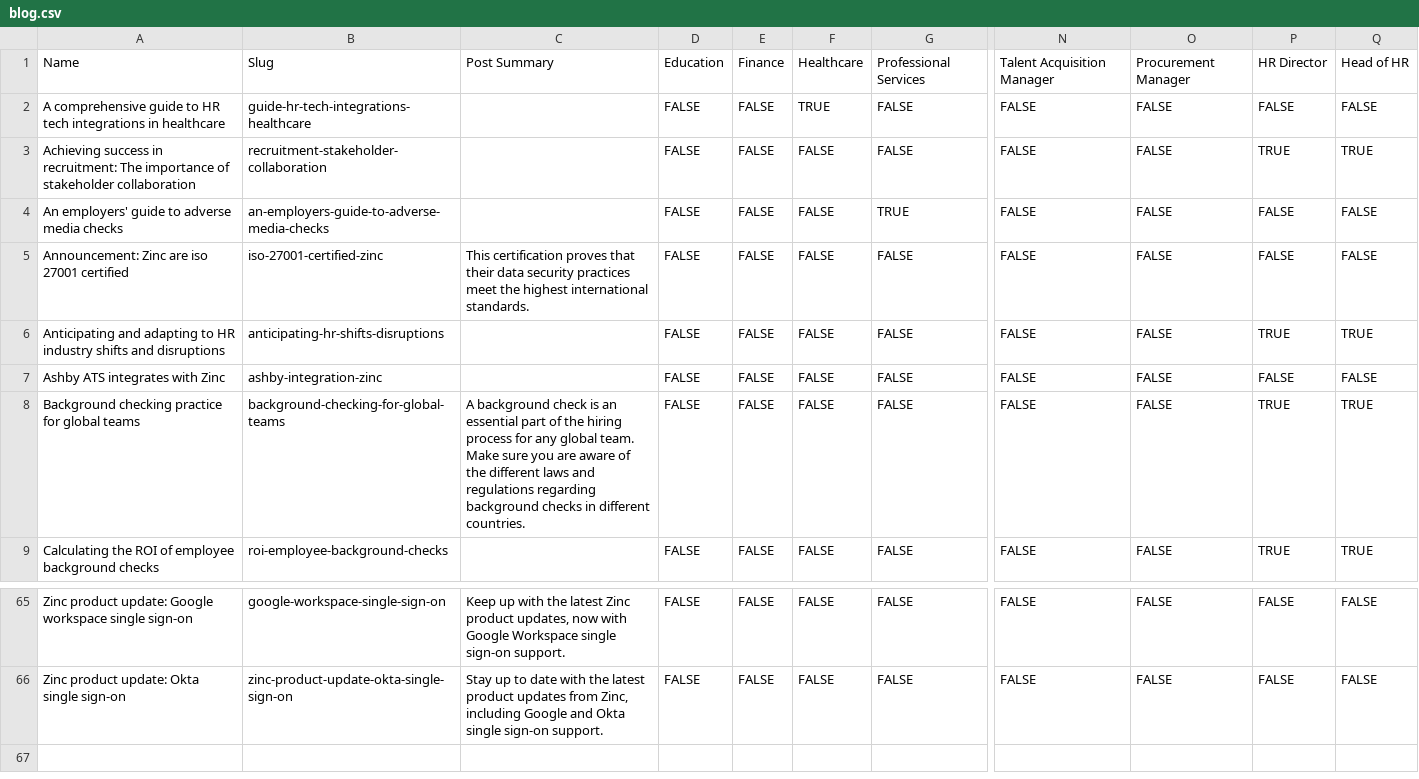
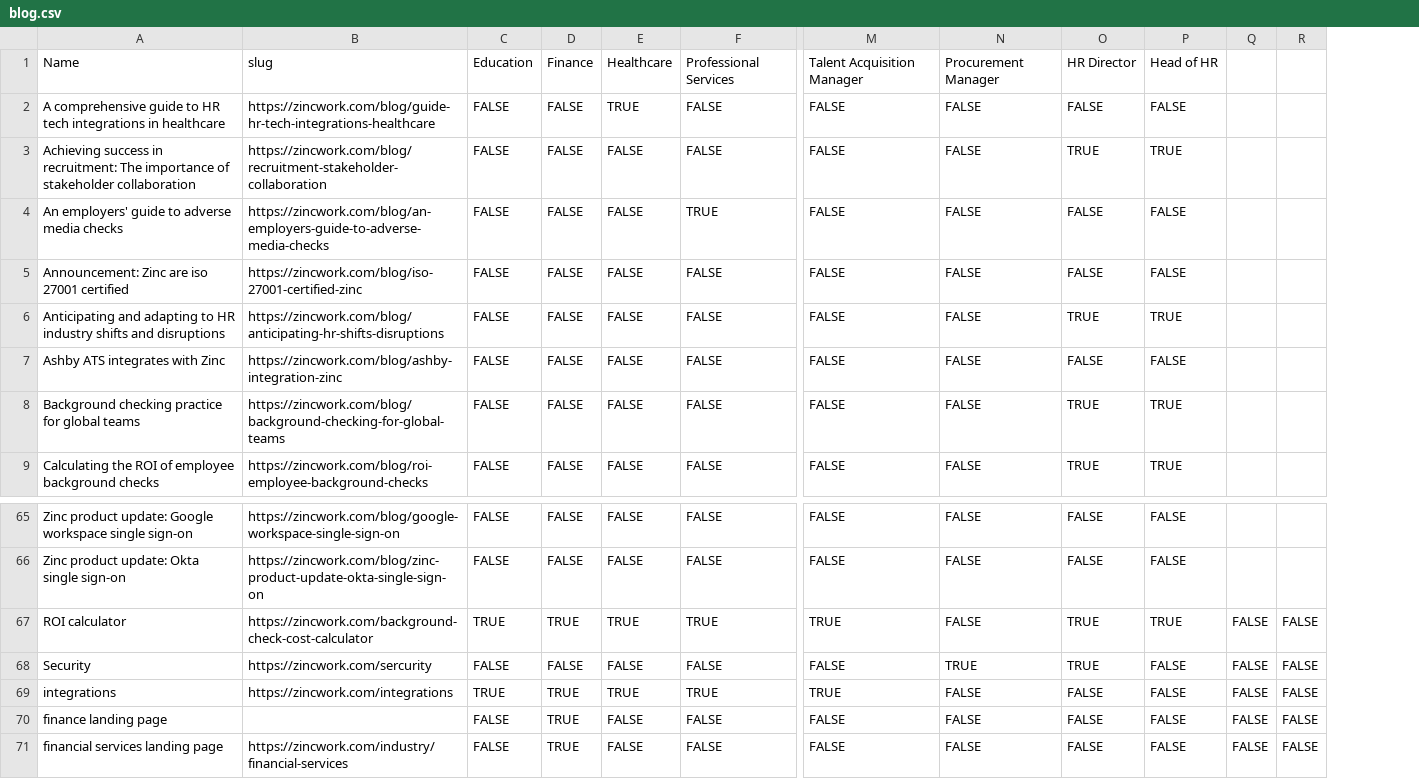
Before and after one commit to althoughh/persona, a CSV file: blog.csv, drawn as a sheet; only a part is shown, gaps mark what is left out; removed rows and columns are numbered as before the commit, all else as after; rows hold the shown columns only; the diff names each change by its address in the sheet, - before the commit and + after, or states it on an @@ line.

Commit message:
Update blog.csv

```diff
--- a/blog.csv
+++ b/blog.csv
-column B, rows 1-9: Slug | guide-hr-tech-integrations-healthcare | recruitment-stakeholder-collaboration | an-employers-guide-to-adverse-media-checks | iso-27001-certified-zinc | anticipating-hr-shifts-disruptions | ashby-integration-zinc | background-checking-for-global-teams | roi-employee-background-checks; rows 65-66: google-workspace-single-sign-on | zinc-product-update-okta-single-sign-on
-column C, rows 1-8: Post Summary |  |  |  | This certification proves that their data security practices meet the highest international standards. |  |  | A background check is an essential part of the hiring process for any global team. Make sure you are aware of the different laws and regulations regarding background checks in different countries.; rows 65-66: Keep up with the latest Zinc product updates, now with Google Workspace single sign-on support. | Stay up to date with the latest product updates from Zinc, including Google and Okta single sign-on support.
+column B, rows 1-9: slug | https://zincwork.com/blog/guide-hr-tech-integrations-healthcare | https://zincwork.com/blog/recruitment-stakeholder-collaboration | https://zincwork.com/blog/an-employers-guide-to-adverse-media-checks | https://zincwork.com/blog/iso-27001-certified-zinc | https://zincwork.com/blog/anticipating-hr-shifts-disruptions | https://zincwork.com/blog/ashby-integration-zinc | https://zincwork.com/blog/background-checking-for-global-teams | https://zincwork.com/blog/roi-employee-background-checks; rows 65-66: https://zincwork.com/blog/google-workspace-single-sign-on | https://zincwork.com/blog/zinc-product-update-okta-single-sign-on
+column Q, empty
+column R, empty
+row 67: ROI calculator | https://zincwork.com/background-check-cost-calculator | TRUE | TRUE | TRUE | TRUE | TRUE | FALSE | TRUE | TRUE | FALSE | FALSE
+row 68: Security | https://zincwork.com/sercurity | FALSE | FALSE | FALSE | FALSE | FALSE | TRUE | TRUE | FALSE | FALSE | FALSE
+row 69: integrations | https://zincwork.com/integrations | TRUE | TRUE | TRUE | TRUE | TRUE | FALSE | FALSE | FALSE | FALSE | FALSE
+row 70: finance landing page |  | FALSE | TRUE | FALSE | FALSE | FALSE | FALSE | FALSE | FALSE | FALSE | FALSE
+row 71: financial services landing page | https://zincwork.com/industry/financial-services | FALSE | TRUE | FALSE | FALSE | FALSE | FALSE | FALSE | FALSE | FALSE | FALSE
```
